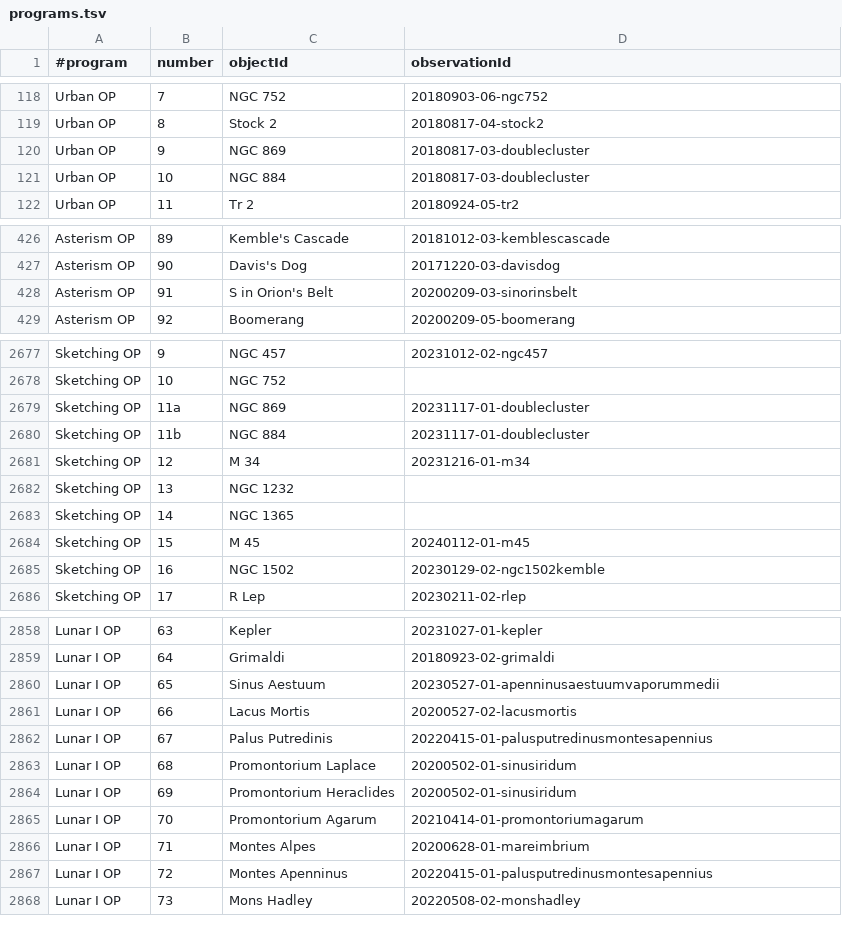
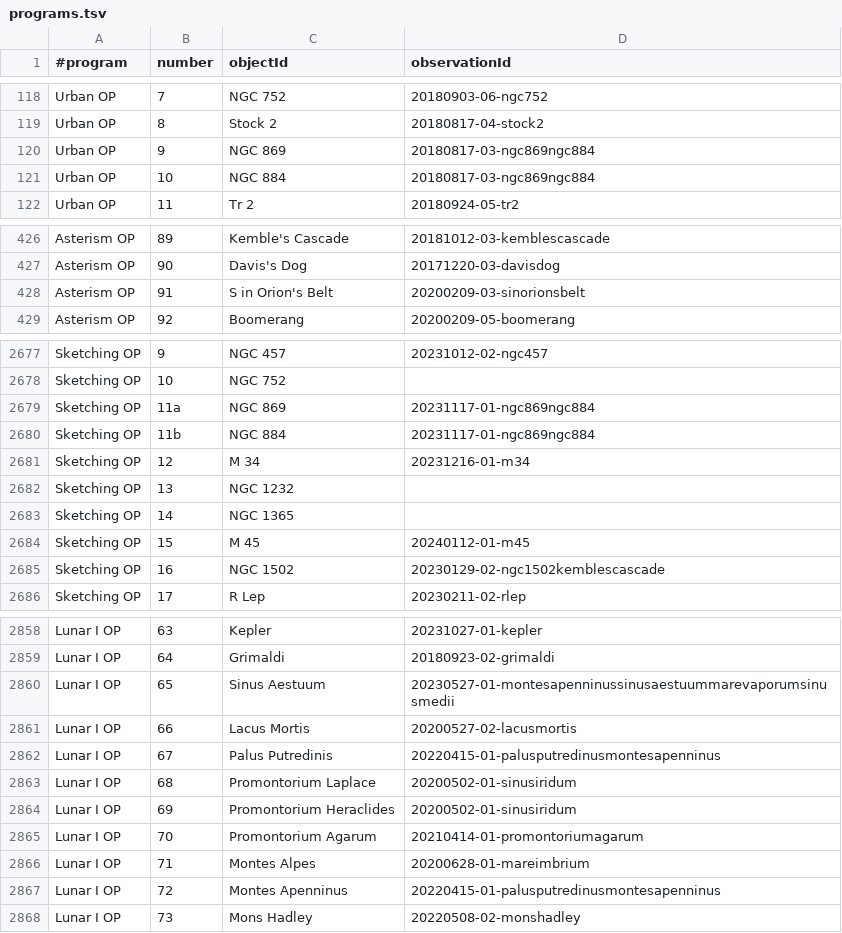
Before and after one commit to jonathanacross/astrodb, a TSV file: data/programs.tsv, drawn as a sheet; only a part is shown, gaps mark what is left out; the diff covers the shown part only.

Commit message:
fixing observation data and some ids

```diff
--- a/data/programs.tsv
+++ b/data/programs.tsv
@@ -119,4 +119,4 @@ Urban OP	7	NGC 752	20180903-06-ngc752
 Urban OP	8	Stock 2	20180817-04-stock2
-Urban OP	9	NGC 869	20180817-03-doublecluster
-Urban OP	10	NGC 884	20180817-03-doublecluster
+Urban OP	9	NGC 869	20180817-03-ngc869ngc884
+Urban OP	10	NGC 884	20180817-03-ngc869ngc884
 Urban OP	11	Tr 2	20180924-05-tr2
@@ -427,3 +427,3 @@ Asterism OP	89	Kemble's Cascade	20181012-03-kemblescascade
 Asterism OP	90	Davis's Dog	20171220-03-davisdog
-Asterism OP	91	S in Orion's Belt	20200209-03-sinorinsbelt
+Asterism OP	91	S in Orion's Belt	20200209-03-sinorionsbelt
 Asterism OP	92	Boomerang	20200209-05-boomerang
@@ -2678,4 +2678,4 @@ Sketching OP	9	NGC 457	20231012-02-ngc457
 Sketching OP	10	NGC 752	
-Sketching OP	11a	NGC 869	20231117-01-doublecluster
-Sketching OP	11b	NGC 884	20231117-01-doublecluster
+Sketching OP	11a	NGC 869	20231117-01-ngc869ngc884
+Sketching OP	11b	NGC 884	20231117-01-ngc869ngc884
 Sketching OP	12	M 34	20231216-01-m34
@@ -2684,3 +2684,3 @@ Sketching OP	14	NGC 1365
 Sketching OP	15	M 45	20240112-01-m45
-Sketching OP	16	NGC 1502	20230129-02-ngc1502kemble
+Sketching OP	16	NGC 1502	20230129-02-ngc1502kemblescascade
 Sketching OP	17	R Lep	20230211-02-rlep
@@ -2859,5 +2859,5 @@ Lunar I OP	63	Kepler	20231027-01-kepler
 Lunar I OP	64	Grimaldi	20180923-02-grimaldi
-Lunar I OP	65	Sinus Aestuum	20230527-01-apenninusaestuumvaporummedii
+Lunar I OP	65	Sinus Aestuum	20230527-01-montesapenninussinusaestuummarevaporumsinusmedii
 Lunar I OP	66	Lacus Mortis	20200527-02-lacusmortis
-Lunar I OP	67	Palus Putredinis	20220415-01-palusputredinusmontesapennius
+Lunar I OP	67	Palus Putredinis	20220415-01-palusputredinusmontesapenninus
 Lunar I OP	68	Promontorium Laplace	20200502-01-sinusiridum
@@ -2866,3 +2866,3 @@ Lunar I OP	70	Promontorium Agarum	20210414-01-promontoriumagarum
 Lunar I OP	71	Montes Alpes	20200628-01-mareimbrium
-Lunar I OP	72	Montes Apenninus	20220415-01-palusputredinusmontesapennius
+Lunar I OP	72	Montes Apenninus	20220415-01-palusputredinusmontesapenninus
 Lunar I OP	73	Mons Hadley	20220508-02-monshadley
```
Also changed, not shown: 17 edited cells elsewhere in this file, data/observations.tsv, 13 other files.
